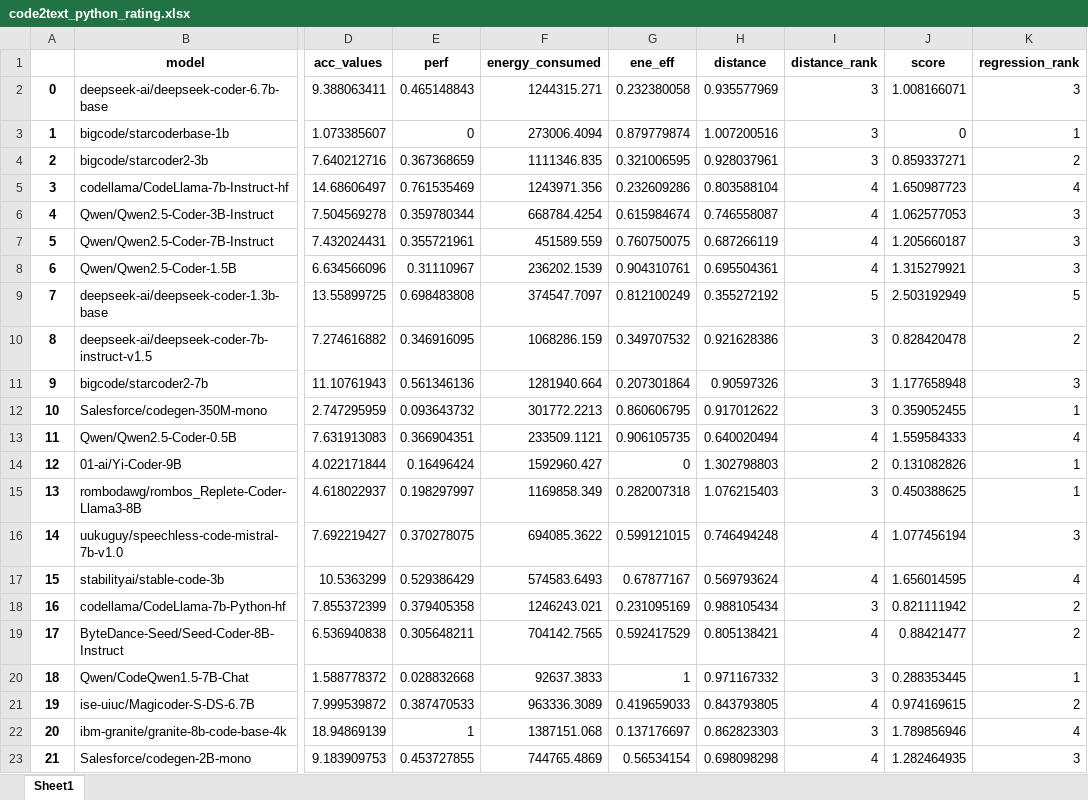
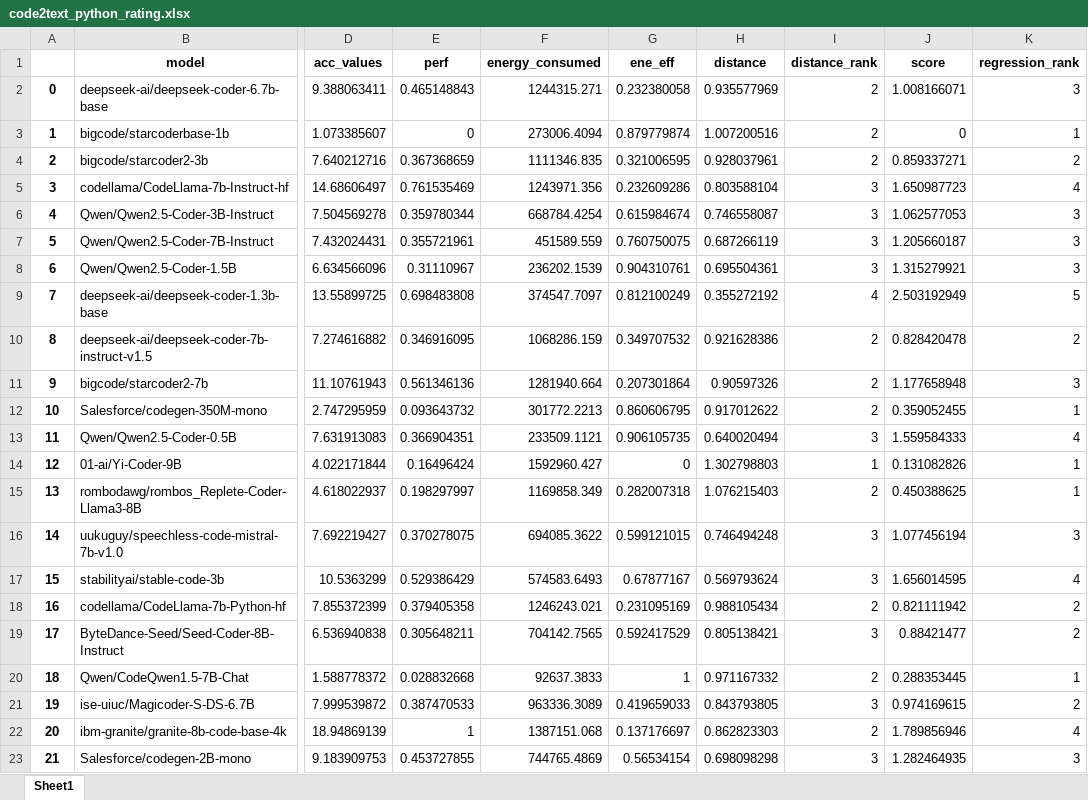
Before and after one commit to SMART-Dal/LLM-Sustainability-Rater, an Excel workbook: llm_labeling/code2text_python_rating.xlsx, sheet Sheet1, drawn as a sheet; only a part is shown, gaps mark what is left out; values as stored, in another font and other column widths than the file's, no borders; the diff names each change by its address in the sheet, - before the commit and + after, or states it on an @@ line.

Commit message:
fix an issue in distance-based scoring

```diff
--- a/llm_labeling/code2text_python_rating.xlsx (sheet Sheet1)
+++ b/llm_labeling/code2text_python_rating.xlsx (sheet Sheet1)
-I2:I4 (distance_rank): 3
+I2:I4 (distance_rank): 2
-I5:I8 (distance_rank): 4
+I5:I8 (distance_rank): 3
-I9 (distance_rank): 5
+I9 (distance_rank): 4
-I10:I12 (distance_rank): 3
+I10:I12 (distance_rank): 2
-I13 (distance_rank): 4
+I13 (distance_rank): 3
-I14 (distance_rank): 2
+I14 (distance_rank): 1
-I15 (distance_rank): 3
+I15 (distance_rank): 2
-I16:I17 (distance_rank): 4
+I16:I17 (distance_rank): 3
-I18 (distance_rank): 3
+I18 (distance_rank): 2
-I19 (distance_rank): 4
+I19 (distance_rank): 3
-I20 (distance_rank): 3
+I20 (distance_rank): 2
-I21 (distance_rank): 4
+I21 (distance_rank): 3
-I22 (distance_rank): 3
+I22 (distance_rank): 2
-I23 (distance_rank): 4
+I23 (distance_rank): 3
```
Also changed, not shown: llm_labeling/livecodebench_rating.xlsx, 1 other file.
